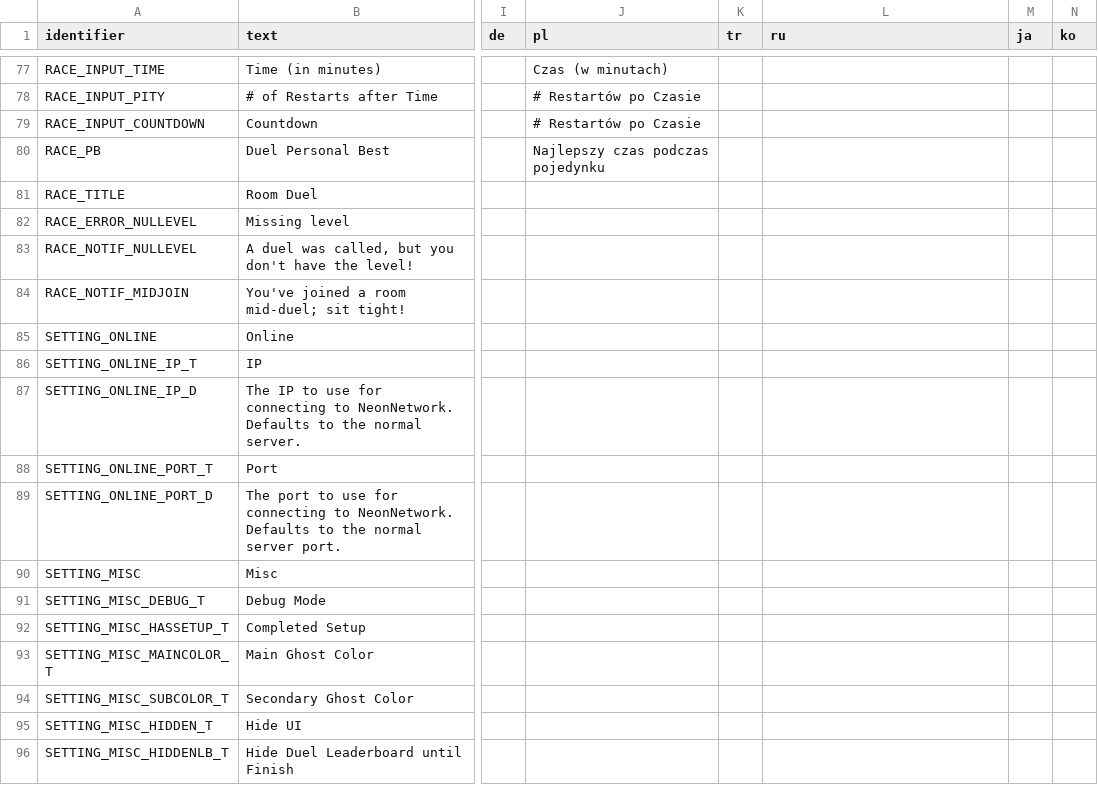
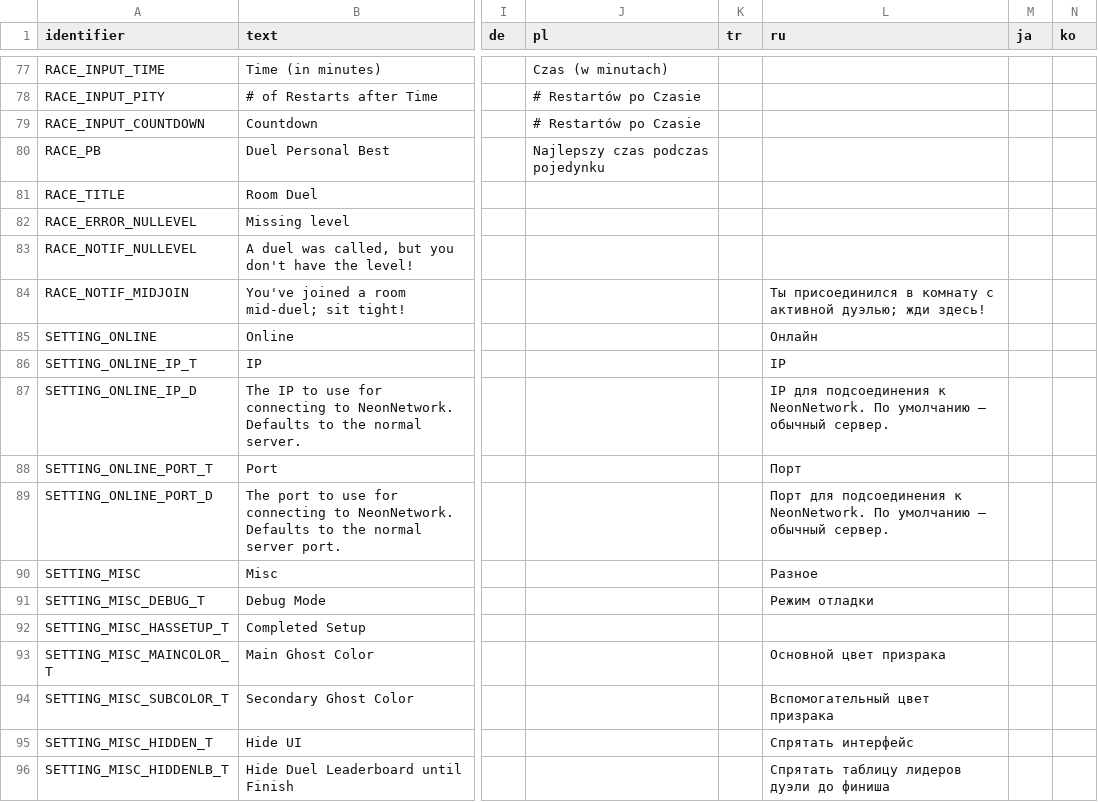
Before and after one commit to stxticOVFL/NeonNetwork, a CSV file: Resources/locale.csv, drawn as a sheet; only a part is shown, gaps mark what is left out; the diff names each change by its address in the sheet, - before the commit and + after, or states it on an @@ line.

Commit message:
New translations Resources/locale.csv (bundle: 8)
[ci skip]

```diff
--- a/Resources/locale.csv
+++ b/Resources/locale.csv
-L84 (ru): (empty)
+L84 (ru): Ты присоединился в комнату с активной дуэлью; жди здесь!
-L85 (ru): (empty)
+L85 (ru): Онлайн
-L86 (ru): (empty)
+L86 (ru): IP
-L87 (ru): (empty)
+L87 (ru): IP для подсоединения к NeonNetwork. По умолчанию – обычный сервер.
-L88 (ru): (empty)
+L88 (ru): Порт
-L89 (ru): (empty)
+L89 (ru): Порт для подсоединения к NeonNetwork. По умолчанию – обычный сервер.
-L90 (ru): (empty)
+L90 (ru): Разное
-L91 (ru): (empty)
+L91 (ru): Режим отладки
-L93 (ru): (empty)
+L93 (ru): Основной цвет призрака
-L94 (ru): (empty)
+L94 (ru): Вспомогательный цвет призрака
-L95 (ru): (empty)
+L95 (ru): Спрятать интерфейс
-L96 (ru): (empty)
+L96 (ru): Спрятать таблицу лидеров дуэли до финиша
```
